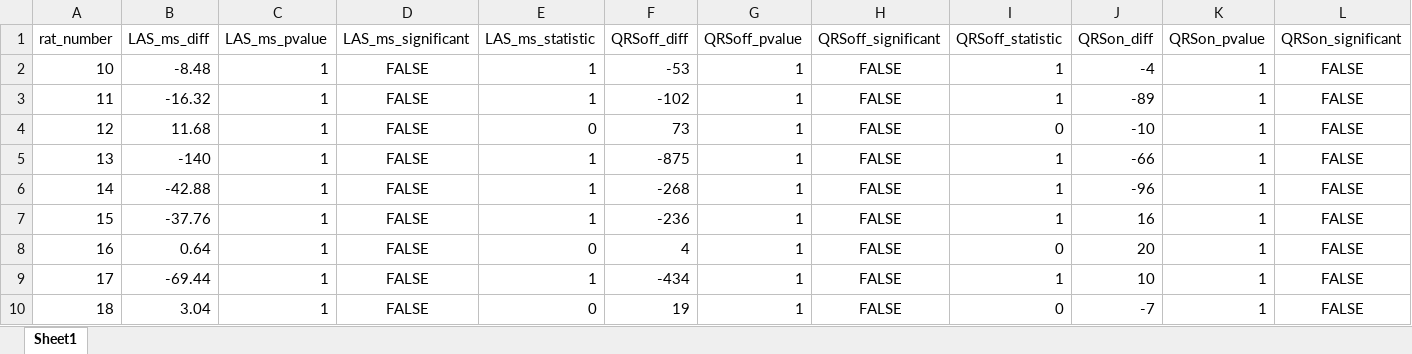
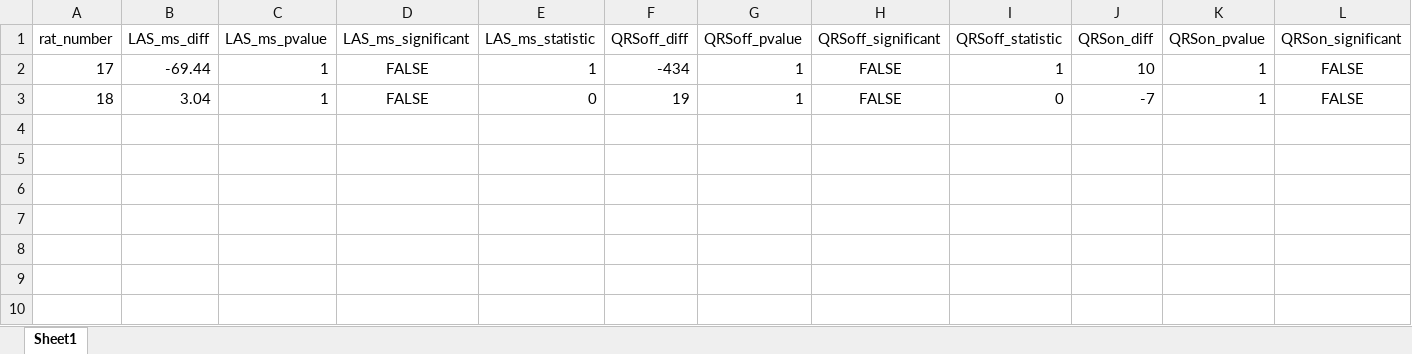
Before and after one commit to EvgenyiLog/signalavergecg, an Excel workbook: result/xlsx/mannwhitney1.xlsx, sheet Sheet1, drawn as a sheet; only a part is shown; values as stored, in another font and other column widths than the file's, no borders; rows hold the shown columns only; the diff names each change by its address in the sheet, - before the commit and + after, or states it on an @@ line.

```diff
--- a/result/xlsx/mannwhitney1.xlsx (sheet Sheet1)
+++ b/result/xlsx/mannwhitney1.xlsx (sheet Sheet1)
-row 2: 10 | -8.48 | 1 | FALSE | 1 | -53 | 1 | FALSE | 1 | -4 | 1 | FALSE
-row 3: 11 | -16.32 | 1 | FALSE | 1 | -102 | 1 | FALSE | 1 | -89 | 1 | FALSE
-row 4: 12 | 11.68 | 1 | FALSE | 0 | 73 | 1 | FALSE | 0 | -10 | 1 | FALSE
-row 5: 13 | -140 | 1 | FALSE | 1 | -875 | 1 | FALSE | 1 | -66 | 1 | FALSE
-row 6: 14 | -42.88 | 1 | FALSE | 1 | -268 | 1 | FALSE | 1 | -96 | 1 | FALSE
-row 7: 15 | -37.76 | 1 | FALSE | 1 | -236 | 1 | FALSE | 1 | 16 | 1 | FALSE
-row 8: 16 | 0.64 | 1 | FALSE | 0 | 4 | 1 | FALSE | 0 | 20 | 1 | FALSE
```
Also changed, not shown: result/xlsx/ecg_analysisresults1.xlsx, 2 other files.
